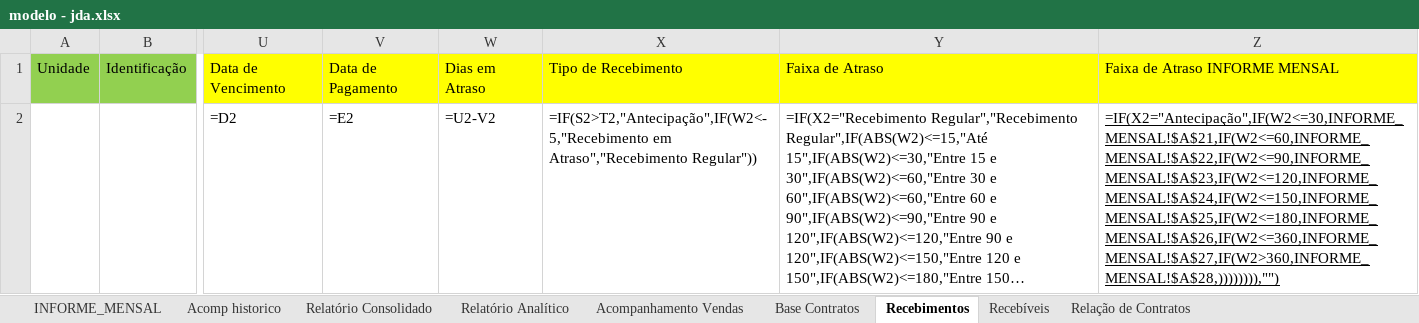
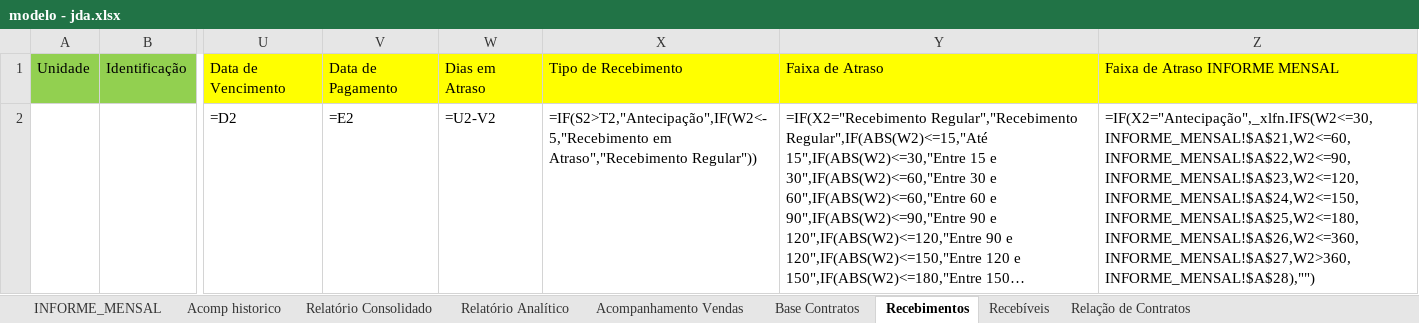
Before and after one commit to Lucasprado1/projeto-travessia, an Excel workbook: sources/modelo - jda.xlsx, sheet Recebimentos, drawn as a sheet; only a part is shown, gaps mark what is left out; long unchanged cells end in …; values as stored, in another font and other column widths than the file's, no borders; formulas are shown in place of their values; the diff names each change by its address in the sheet, - before the commit and + after, or states it on an @@ line.

```diff
--- a/sources/modelo - jda.xlsx (sheet Recebimentos)
+++ b/sources/modelo - jda.xlsx (sheet Recebimentos)
-Z2: =IF(X2="Antecipação",IF(W2<=30,INFORME_MENSAL!$A$21,IF(W2<=60,INFORME_MENSAL!$A$22,IF(W2<=90,INFORME_MENSAL!$A$23,IF(W2<=120,INFORME_MENSAL!$A$24,IF(W2<=150,INFORME_MENSAL!$A$25,IF(W2<=180,INFORME_MENSAL!$A$26,IF(W2<=360,INFORME_MENSAL!$A$27,IF(W2>360,INFORME_MENSAL!$A$28,)))))))),"")
+Z2: =IF(X2="Antecipação",_xlfn.IFS(W2<=30,INFORME_MENSAL!$A$21,W2<=60,INFORME_MENSAL!$A$22,W2<=90,INFORME_MENSAL!$A$23,W2<=120,INFORME_MENSAL!$A$24,W2<=150,INFORME_MENSAL!$A$25,W2<=180,INFORME_MENSAL!$A$26,W2<=360,INFORME_MENSAL!$A$27,W2>360,INFORME_MENSAL!$A$28),"")
-Z2 underline: on
+Z2 underline: off
```
Also changed, not shown: sheet Base Contratos, sheet Recebíveis, sources/modelo - barbosa.xlsx, sources/modelo - dpaula.xlsx, 11 other files.
